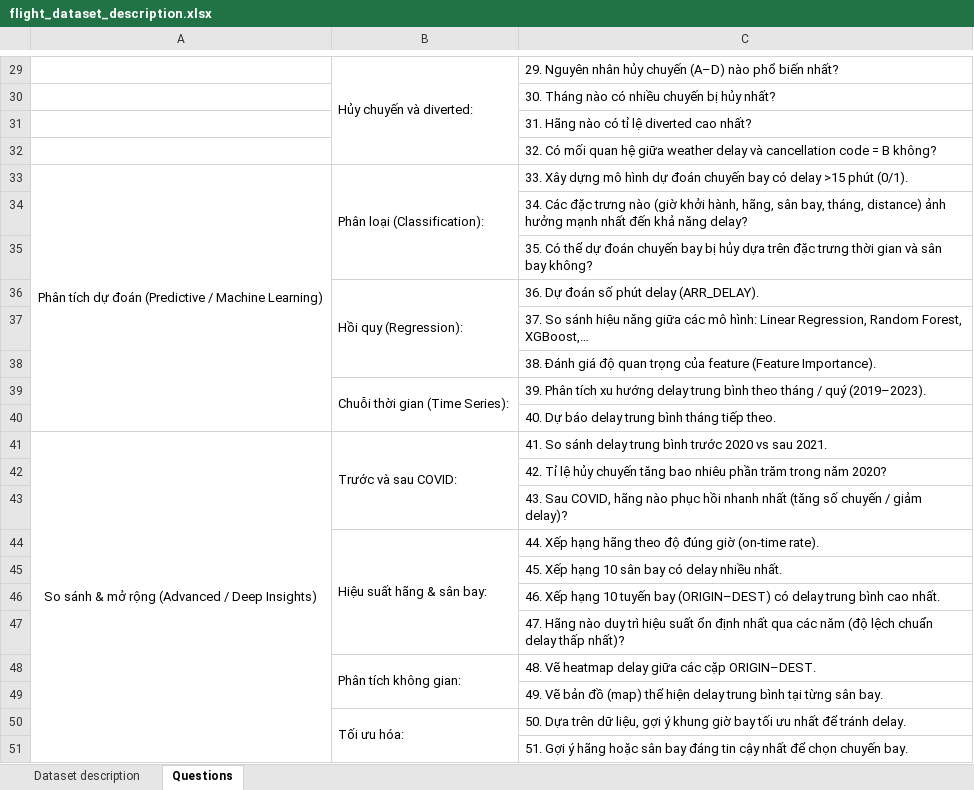
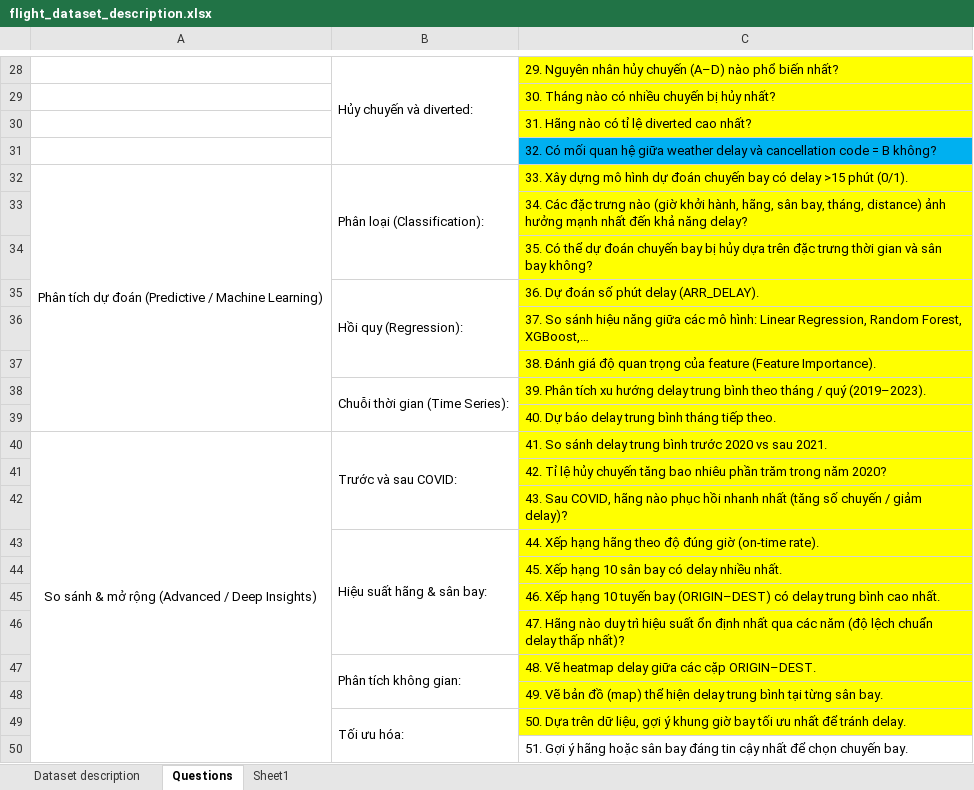
Before and after one commit to nguyenminhthuy/flight-delay-analysis-r, an Excel workbook: data/flight_dataset_description.xlsx, sheet Questions, drawn as a sheet; only a part is shown, gaps mark what is left out; values as stored, in another font and other column widths than the file's, no borders; addresses are those after the commit; the diff covers the shown part only; the diff names each change by its address in the sheet, - before the commit and + after, or states it on an @@ line.

```diff
--- a/data/flight_dataset_description.xlsx (sheet Questions)
+++ b/data/flight_dataset_description.xlsx (sheet Questions)
+sheet tab: Sheet1
-C28:C30 fill: none
+C28:C30 fill: #FFFF00
-C31 fill: none
+C31 fill: #00B0F0
-C32:C49 fill: none
+C32:C49 fill: #FFFF00
```
Also changed, not shown: 1 removed row, 1 edited cell and cell formats elsewhere in this sheet, sheet Dataset description, 5 other files.
